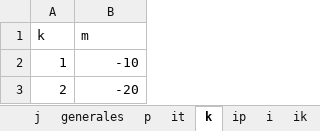
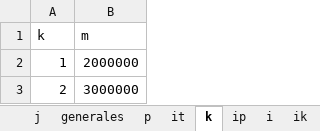
Before and after one commit to dtaguirrea/gurobi, an Excel workbook: Instancias Excel/datos.xlsx, sheet k, drawn as a sheet; values as stored, in another font and other column widths than the file's, no borders; the diff names each change by its address in the sheet, - before the commit and + after, or states it on an @@ line.

```diff
--- a/Instancias Excel/datos.xlsx (sheet k)
+++ b/Instancias Excel/datos.xlsx (sheet k)
-B2 (m): -10
+B2 (m): 2000000
-B3 (m): -20
+B3 (m): 3000000
```
Also changed, not shown: sheet it, sheet ik, sheet ip, sheet generales, sheet j, sheet i, 1 more sheet, 3 other files.
